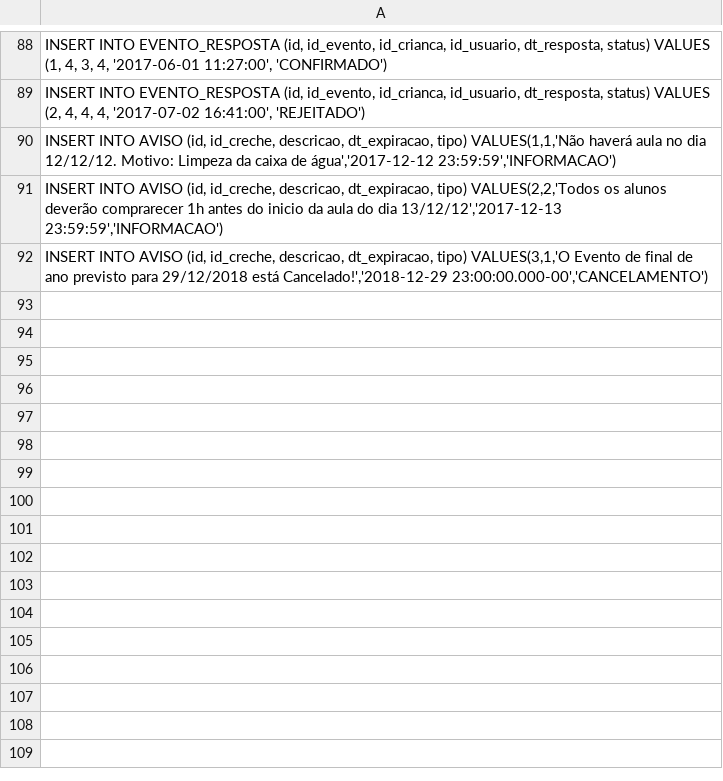
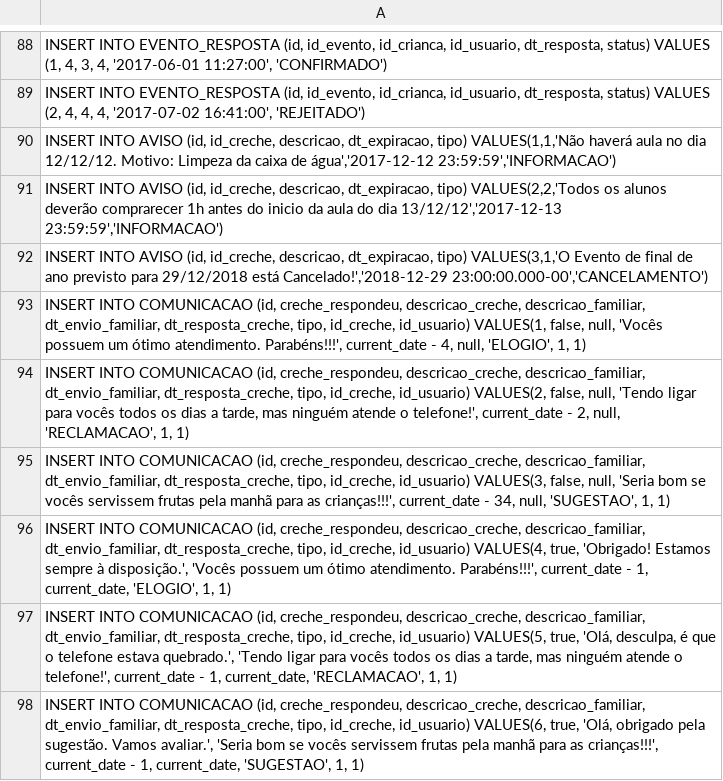
Before and after one commit to kids-tcc-senacrs/kids-core, a CSV file: src/main/java/com/kids/tcc/prepara/bancodedados/base-testes.csv, drawn as a sheet; only a part is shown, gaps mark what is left out; the diff names each change by its address in the sheet, - before the commit and + after, or states it on an @@ line.

```diff
--- a/src/main/java/com/kids/tcc/prepara/bancodedados/base-testes.csv
+++ b/src/main/java/com/kids/tcc/prepara/bancodedados/base-testes.csv
+row 93: INSERT INTO COMUNICACAO (id, creche_respondeu, descricao_creche, descricao_familiar, dt_envio_familiar, dt_resposta_creche, tipo, id_creche, id_usuario) VALUES(1, false, null, 'Vocês possuem um ótimo atendimento. Parabéns!!!', current_date - 4, null, 'ELOGIO', 1, 1)
+row 94: INSERT INTO COMUNICACAO (id, creche_respondeu, descricao_creche, descricao_familiar, dt_envio_familiar, dt_resposta_creche, tipo, id_creche, id_usuario) VALUES(2, false, null, 'Tendo ligar para vocês todos os dias a tarde, mas ninguém atende o telefone!', current_date - 2, null, 'RECLAMACAO', 1, 1)
+row 95: INSERT INTO COMUNICACAO (id, creche_respondeu, descricao_creche, descricao_familiar, dt_envio_familiar, dt_resposta_creche, tipo, id_creche, id_usuario) VALUES(3, false, null, 'Seria bom se vocês servissem frutas pela manhã para as crianças!!!', current_date - 34, null, 'SUGESTAO', 1, 1)
+row 96: INSERT INTO COMUNICACAO (id, creche_respondeu, descricao_creche, descricao_familiar, dt_envio_familiar, dt_resposta_creche, tipo, id_creche, id_usuario) VALUES(4, true, 'Obrigado! Estamos sempre à disposição.', 'Vocês possuem um ótimo atendimento. Parabéns!!!', current_date - 1, current_date, 'ELOGIO', 1, 1)
+row 97: INSERT INTO COMUNICACAO (id, creche_respondeu, descricao_creche, descricao_familiar, dt_envio_familiar, dt_resposta_creche, tipo, id_creche, id_usuario) VALUES(5, true, 'Olá, desculpa, é que o telefone estava quebrado.', 'Tendo ligar para vocês todos os dias a tarde, mas ninguém atende o telefone!', current_date - 1, current_date, 'RECLAMACAO', 1, 1)
+row 98: INSERT INTO COMUNICACAO (id, creche_respondeu, descricao_creche, descricao_familiar, dt_envio_familiar, dt_resposta_creche, tipo, id_creche, id_usuario) VALUES(6, true, 'Olá, obrigado pela sugestão. Vamos avaliar.', 'Seria bom se vocês servissem frutas pela manhã para as crianças!!!', current_date - 1, current_date, 'SUGESTAO', 1, 1)
```
Also changed, not shown: 11 other files.
